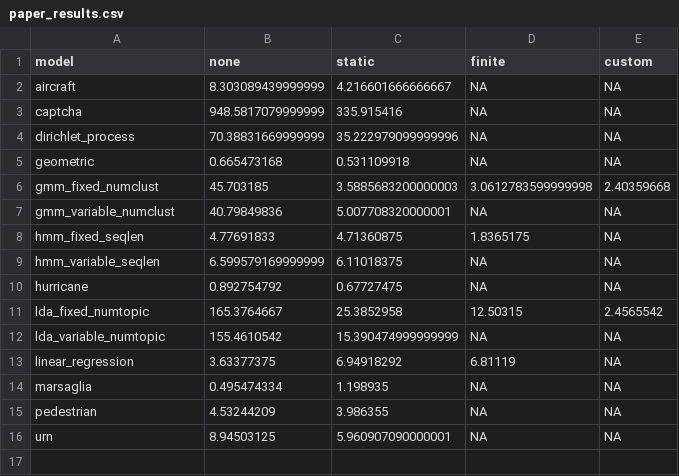
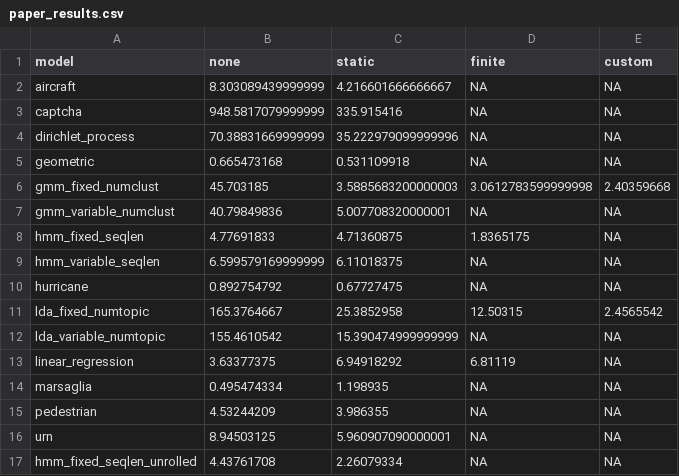
Before and after one commit to markus7800/PPLStaticFactor, a CSV file: evaluation/paper_results.csv, drawn as a sheet; the diff names each change by its address in the sheet, - before the commit and + after, or states it on an @@ line.

Commit message:
paper results

```diff
--- a/evaluation/paper_results.csv
+++ b/evaluation/paper_results.csv
+row 17: hmm_fixed_seqlen_unrolled | 4.43761708 | 2.26079334 | NA | NA
```
Also changed, not shown: 8 other files.
